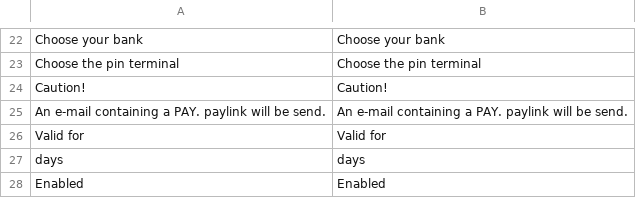
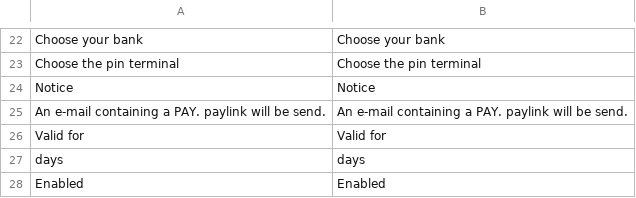
Before and after one commit to paynl/magento2-plugin, a CSV file: i18n/en_US.csv, drawn as a sheet; only a part is shown, gaps mark what is left out.

```diff
--- a/i18n/en_US.csv
+++ b/i18n/en_US.csv
@@ -23,3 +23,3 @@
 "Choose the pin terminal","Choose the pin terminal"
-"Caution!","Caution!"
+"Notice","Notice"
 "An e-mail containing a PAY. paylink will be send.","An e-mail containing a PAY. paylink will be send."
```
Also changed, not shown: i18n/nl_NL.csv, 3 other files.
